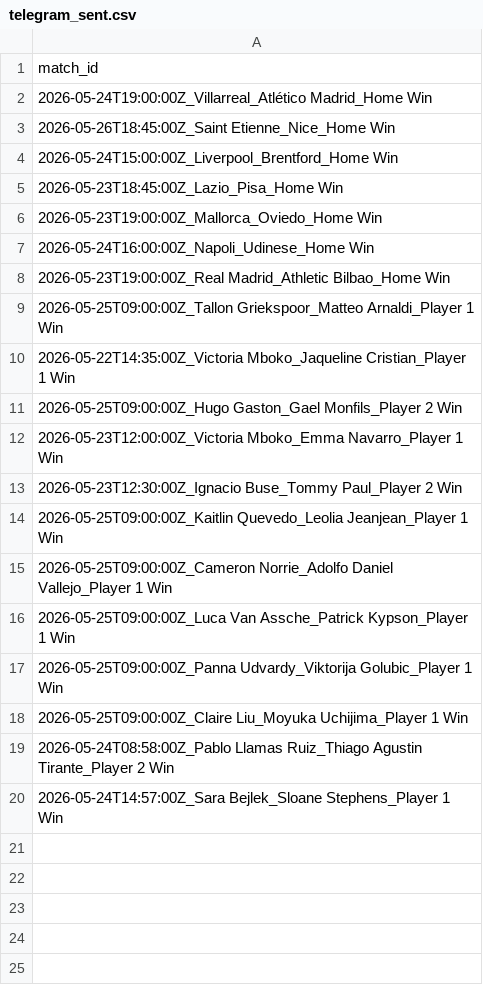
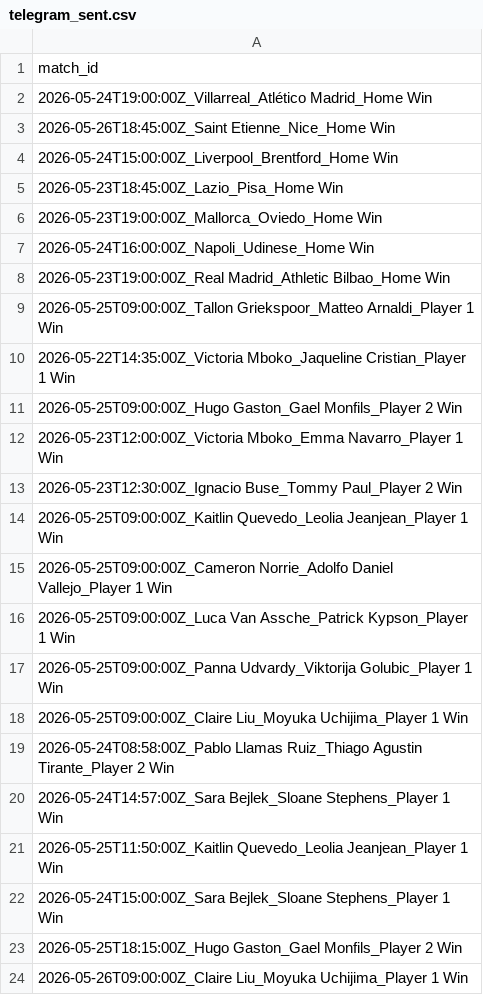
Before and after one commit to lazered543/ParisSportifs_IA_Ultime, a CSV file: data/telegram_sent.csv, drawn as a sheet; the diff names each change by its address in the sheet, - before the commit and + after, or states it on an @@ line.

```diff
--- a/data/telegram_sent.csv
+++ b/data/telegram_sent.csv
+row 21: 2026-05-25T11:50:00Z_Kaitlin Quevedo_Leolia Jeanjean_Player 1 Win
+row 22: 2026-05-24T15:00:00Z_Sara Bejlek_Sloane Stephens_Player 1 Win
+row 23: 2026-05-25T18:15:00Z_Hugo Gaston_Gael Monfils_Player 2 Win
+row 24: 2026-05-26T09:00:00Z_Claire Liu_Moyuka Uchijima_Player 1 Win
```
Also changed, not shown: data/predictions/predictions_today.csv, data/predictions/value_bets_today.csv, 2 other files.
